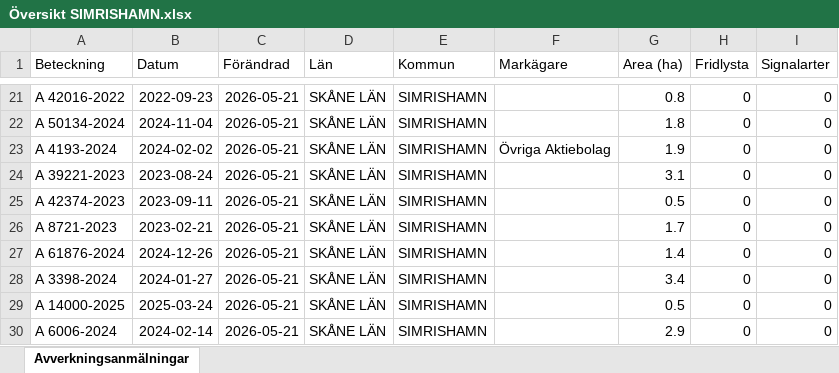
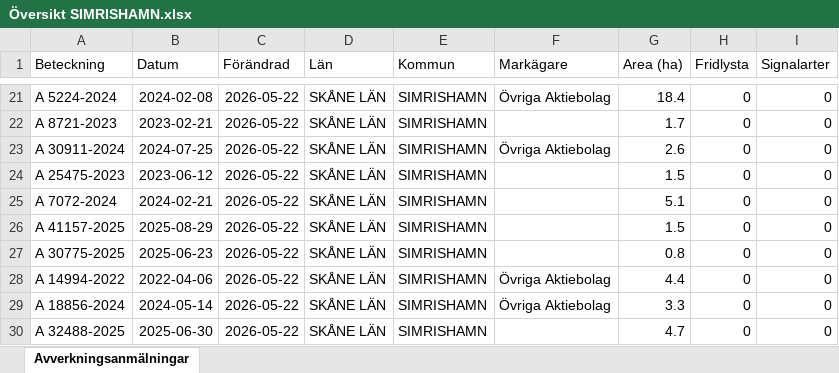
Before and after one commit to klasma/Logging_1291, an Excel workbook: Översikt SIMRISHAMN.xlsx, sheet Avverkningsanmälningar, drawn as a sheet; only a part is shown, gaps mark what is left out; values as stored, in another font and other column widths than the file's, no borders; the diff covers the shown part only; the diff names each change by its address in the sheet, - before the commit and + after, or states it on an @@ line.

```diff
--- a/Översikt SIMRISHAMN.xlsx (sheet Avverkningsanmälningar)
+++ b/Översikt SIMRISHAMN.xlsx (sheet Avverkningsanmälningar)
-A21 (Beteckning): A 42016-2022
+A21 (Beteckning): A 5224-2024
-B21 (Datum): 2022-09-23
+B21 (Datum): 2024-02-08
-C21:C30 (Förändrad): 2026-05-21
+C21:C30 (Förändrad): 2026-05-22
-F21 (Markägare): (empty)
+F21 (Markägare): Övriga Aktiebolag
-G21 (Area (ha)): 0.8
+G21 (Area (ha)): 18.4
-A22 (Beteckning): A 50134-2024
+A22 (Beteckning): A 8721-2023
-B22 (Datum): 2024-11-04
+B22 (Datum): 2023-02-21
-G22 (Area (ha)): 1.8
+G22 (Area (ha)): 1.7
-A23 (Beteckning): A 4193-2024
+A23 (Beteckning): A 30911-2024
-B23 (Datum): 2024-02-02
+B23 (Datum): 2024-07-25
-G23 (Area (ha)): 1.9
+G23 (Area (ha)): 2.6
-A24 (Beteckning): A 39221-2023
+A24 (Beteckning): A 25475-2023
-B24 (Datum): 2023-08-24
+B24 (Datum): 2023-06-12
-G24 (Area (ha)): 3.1
+G24 (Area (ha)): 1.5
-A25 (Beteckning): A 42374-2023
+A25 (Beteckning): A 7072-2024
-B25 (Datum): 2023-09-11
+B25 (Datum): 2024-02-21
-G25 (Area (ha)): 0.5
+G25 (Area (ha)): 5.1
-A26 (Beteckning): A 8721-2023
+A26 (Beteckning): A 41157-2025
-B26 (Datum): 2023-02-21
+B26 (Datum): 2025-08-29
-G26 (Area (ha)): 1.7
+G26 (Area (ha)): 1.5
-A27 (Beteckning): A 61876-2024
+A27 (Beteckning): A 30775-2025
-B27 (Datum): 2024-12-26
+B27 (Datum): 2025-06-23
-G27 (Area (ha)): 1.4
+G27 (Area (ha)): 0.8
-A28 (Beteckning): A 3398-2024
+A28 (Beteckning): A 14994-2022
-B28 (Datum): 2024-01-27
+B28 (Datum): 2022-04-06
-F28:F29 (Markägare): (empty)
+F28:F29 (Markägare): Övriga Aktiebolag
-G28 (Area (ha)): 3.4
+G28 (Area (ha)): 4.4
-A29 (Beteckning): A 14000-2025
+A29 (Beteckning): A 18856-2024
-B29 (Datum): 2025-03-24
+B29 (Datum): 2024-05-14
-G29 (Area (ha)): 0.5
+G29 (Area (ha)): 3.3
-A30 (Beteckning): A 6006-2024
+A30 (Beteckning): A 32488-2025
-B30 (Datum): 2024-02-14
+B30 (Datum): 2025-06-30
-G30 (Area (ha)): 2.9
+G30 (Area (ha)): 4.7
```
Also changed, not shown: 402 edited cells elsewhere in this sheet, artfynd/A 18589-2022 artfynd.xlsx, artfynd/A 19874-2024 artfynd.xlsx, 56 other files.
